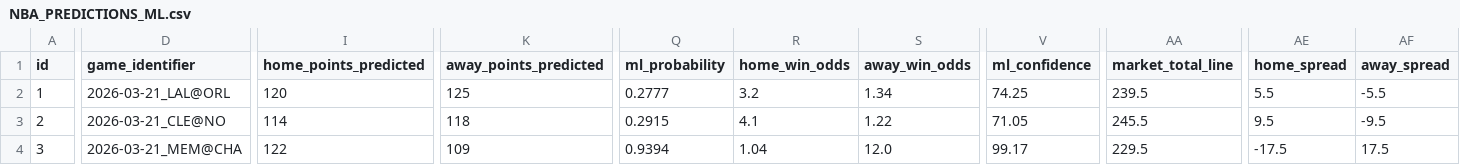
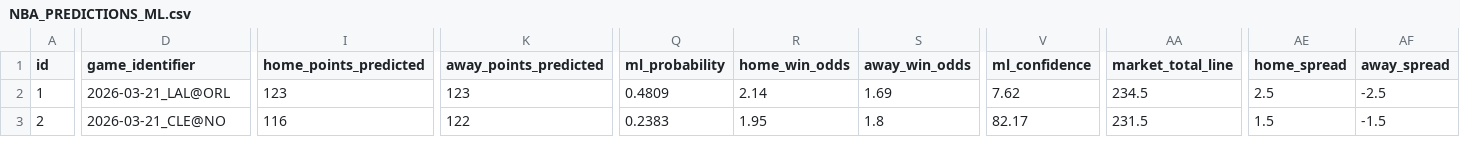
Before and after one commit to iampreetdave-work/basketball-NBA, a CSV file: NBA_PREDICTIONS_ML.csv, drawn as a sheet; only a part is shown, gaps mark what is left out; removed rows and columns are numbered as before the commit, all else as after; rows hold the shown columns only; the diff covers the shown part only; the diff names each change by its address in the sheet, - before the commit and + after, or states it on an @@ line.

```diff
--- a/NBA_PREDICTIONS_ML.csv
+++ b/NBA_PREDICTIONS_ML.csv
-I2 (home_points_predicted): 120
+I2 (home_points_predicted): 123
-K2 (away_points_predicted): 125
+K2 (away_points_predicted): 123
-Q2 (ml_probability): 0.2777
+Q2 (ml_probability): 0.4809
-R2 (home_win_odds): 3.2
+R2 (home_win_odds): 2.14
-S2 (away_win_odds): 1.34
+S2 (away_win_odds): 1.69
-V2 (ml_confidence): 74.25
+V2 (ml_confidence): 7.62
-AA2 (market_total_line): 239.5
+AA2 (market_total_line): 234.5
-AE2 (home_spread): 5.5
+AE2 (home_spread): 2.5
-AF2 (away_spread): -5.5
+AF2 (away_spread): -2.5
-I3 (home_points_predicted): 114
+I3 (home_points_predicted): 116
-K3 (away_points_predicted): 118
+K3 (away_points_predicted): 122
-Q3 (ml_probability): 0.2915
+Q3 (ml_probability): 0.2383
-R3 (home_win_odds): 4.1
+R3 (home_win_odds): 1.95
-S3 (away_win_odds): 1.22
+S3 (away_win_odds): 1.8
-V3 (ml_confidence): 71.05
+V3 (ml_confidence): 82.17
-AA3 (market_total_line): 245.5
+AA3 (market_total_line): 231.5
-AE3 (home_spread): 9.5
+AE3 (home_spread): 1.5
-AF3 (away_spread): -9.5
+AF3 (away_spread): -1.5
-row 4: 3 | 2026-03-21_MEM@CHA | 122 | 109 | 0.9394 | 1.04 | 12.0 | 99.17 | 229.5 | -17.5 | 17.5
```
Also changed, not shown: 2 added rows, 65 edited cells and row numbers in column A elsewhere in this file, Future.csv, nba_prematch_features.csv, 1 other file.
